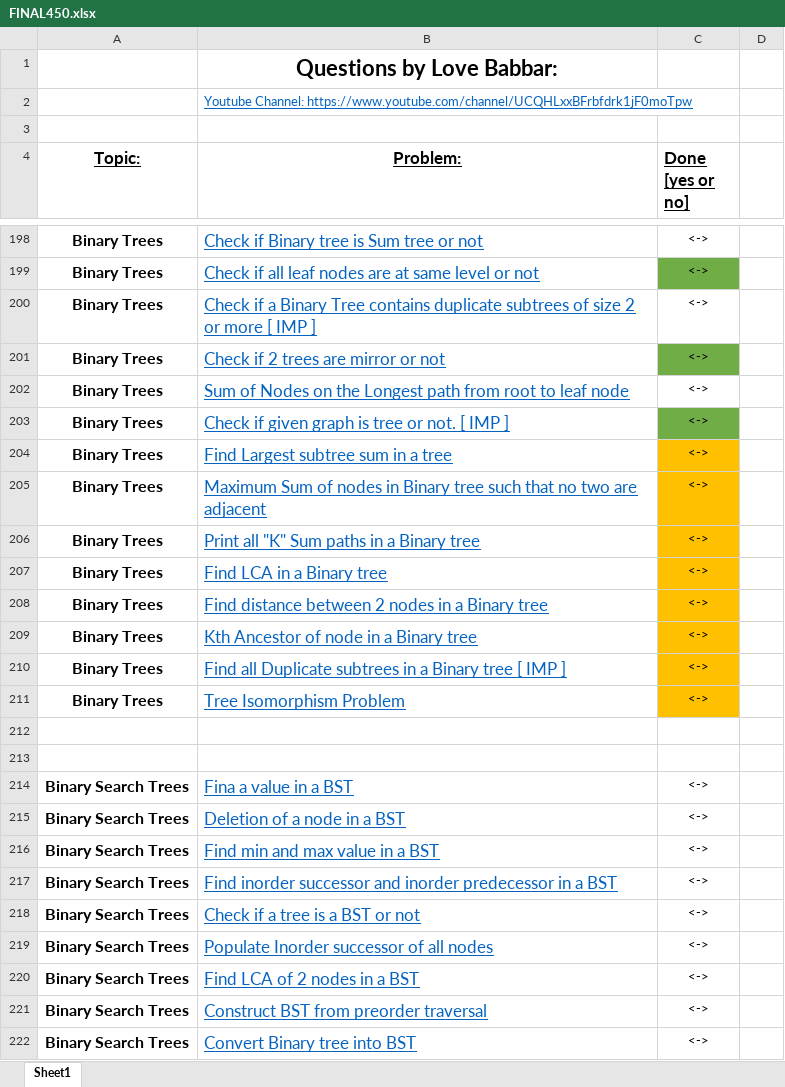
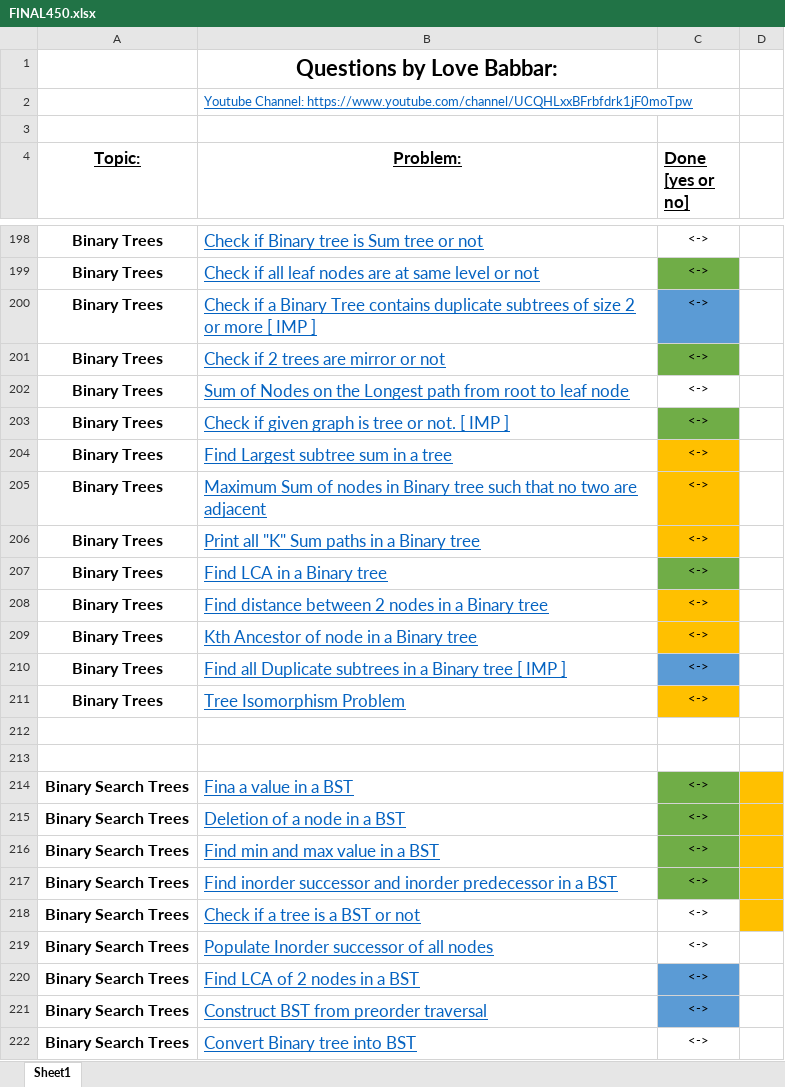
Before and after one commit to PrshntS/PREP, an Excel workbook: FINAL450.xlsx, sheet Sheet1, drawn as a sheet; only a part is shown, gaps mark what is left out; values as stored, in another font and other column widths than the file's, no borders; the diff names each change by its address in the sheet, - before the commit and + after, or states it on an @@ line.

```diff
--- a/FINAL450.xlsx (sheet Sheet1)
+++ b/FINAL450.xlsx (sheet Sheet1)
-C200 fill: none
+C200 fill: #5B9BD5
-C207 fill: #FFC000
+C207 fill: #70AD47
-C210 fill: #FFC000
+C210 fill: #5B9BD5
-C214:C217 fill: none
+C214:C217 fill: #70AD47
-D214:D218 fill: none
+D214:D218 fill: #FFC000
-C220:C221 fill: none
+C220:C221 fill: #5B9BD5
```
Also changed, not shown: 28 other files.
